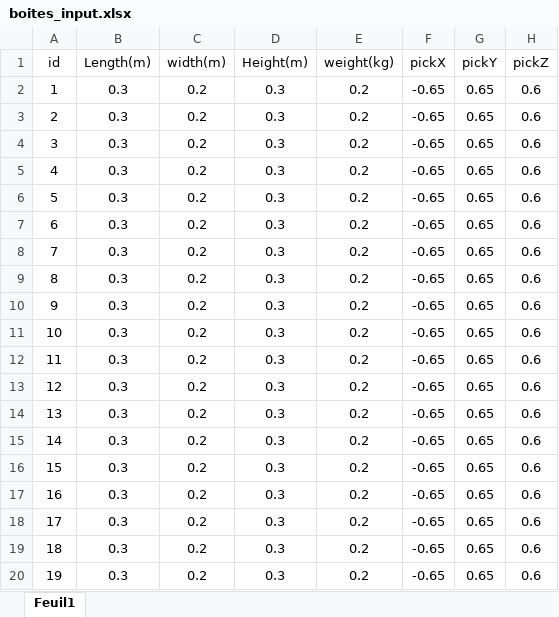
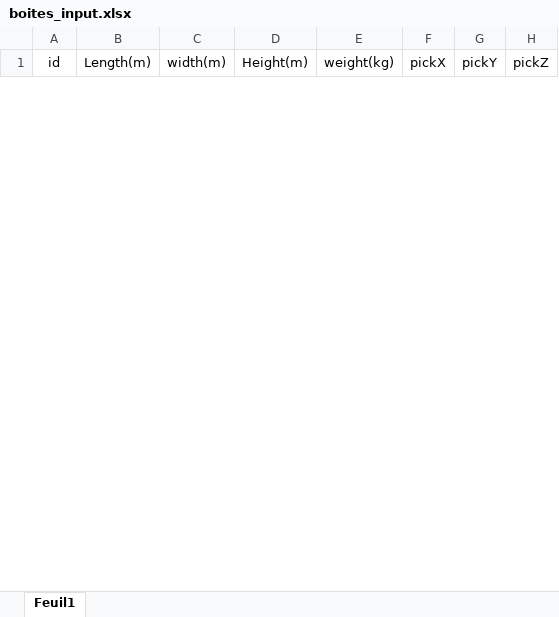
Before and after one commit to zappateinstein/Adaptive-Palletizing, an Excel workbook: boites_input.xlsx, sheet Feuil1, drawn as a sheet; only a part is shown; values as stored, in another font and other column widths than the file's, no borders; removed rows and columns are numbered as before the commit, all else as after; the diff covers the shown part only; the diff names each change by its address in the sheet, - before the commit and + after, or states it on an @@ line.

```diff
--- a/boites_input.xlsx (sheet Feuil1)
+++ b/boites_input.xlsx (sheet Feuil1)
-row 2: 1 | 0.3 | 0.2 | 0.3 | 0.2 | -0.65 | 0.65 | 0.6
-row 3: 2 | 0.3 | 0.2 | 0.3 | 0.2 | -0.65 | 0.65 | 0.6
-row 4: 3 | 0.3 | 0.2 | 0.3 | 0.2 | -0.65 | 0.65 | 0.6
-row 5: 4 | 0.3 | 0.2 | 0.3 | 0.2 | -0.65 | 0.65 | 0.6
-row 6: 5 | 0.3 | 0.2 | 0.3 | 0.2 | -0.65 | 0.65 | 0.6
-row 7: 6 | 0.3 | 0.2 | 0.3 | 0.2 | -0.65 | 0.65 | 0.6
-row 8: 7 | 0.3 | 0.2 | 0.3 | 0.2 | -0.65 | 0.65 | 0.6
-row 9: 8 | 0.3 | 0.2 | 0.3 | 0.2 | -0.65 | 0.65 | 0.6
-row 10: 9 | 0.3 | 0.2 | 0.3 | 0.2 | -0.65 | 0.65 | 0.6
-row 11: 10 | 0.3 | 0.2 | 0.3 | 0.2 | -0.65 | 0.65 | 0.6
-row 12: 11 | 0.3 | 0.2 | 0.3 | 0.2 | -0.65 | 0.65 | 0.6
-row 13: 12 | 0.3 | 0.2 | 0.3 | 0.2 | -0.65 | 0.65 | 0.6
-row 14: 13 | 0.3 | 0.2 | 0.3 | 0.2 | -0.65 | 0.65 | 0.6
-row 15: 14 | 0.3 | 0.2 | 0.3 | 0.2 | -0.65 | 0.65 | 0.6
-row 16: 15 | 0.3 | 0.2 | 0.3 | 0.2 | -0.65 | 0.65 | 0.6
-row 17: 16 | 0.3 | 0.2 | 0.3 | 0.2 | -0.65 | 0.65 | 0.6
-row 18: 17 | 0.3 | 0.2 | 0.3 | 0.2 | -0.65 | 0.65 | 0.6
-row 19: 18 | 0.3 | 0.2 | 0.3 | 0.2 | -0.65 | 0.65 | 0.6
-row 20: 19 | 0.3 | 0.2 | 0.3 | 0.2 | -0.65 | 0.65 | 0.6
```
Also changed, not shown: 30 added rows and 11 removed rows elsewhere in this sheet, 3 other files.
